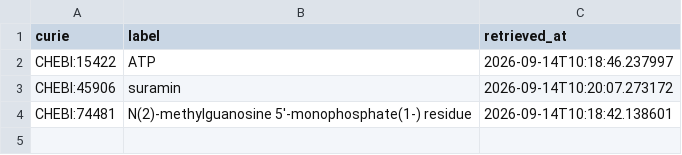
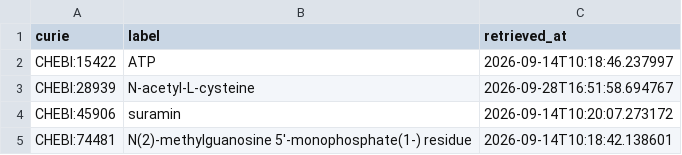
Before and after one commit to EHS-Data-Standards/somamech, a CSV file: cache/chebi/terms.csv, drawn as a sheet; the diff names each change by its address in the sheet, - before the commit and + after, or states it on an @@ line.

```diff
--- a/cache/chebi/terms.csv
+++ b/cache/chebi/terms.csv
+row 3: CHEBI:28939 | N-acetyl-L-cysteine | 2026-09-28T16:51:58.694767
```
Also changed, not shown: cache/uo/terms.csv, 5 other files.
